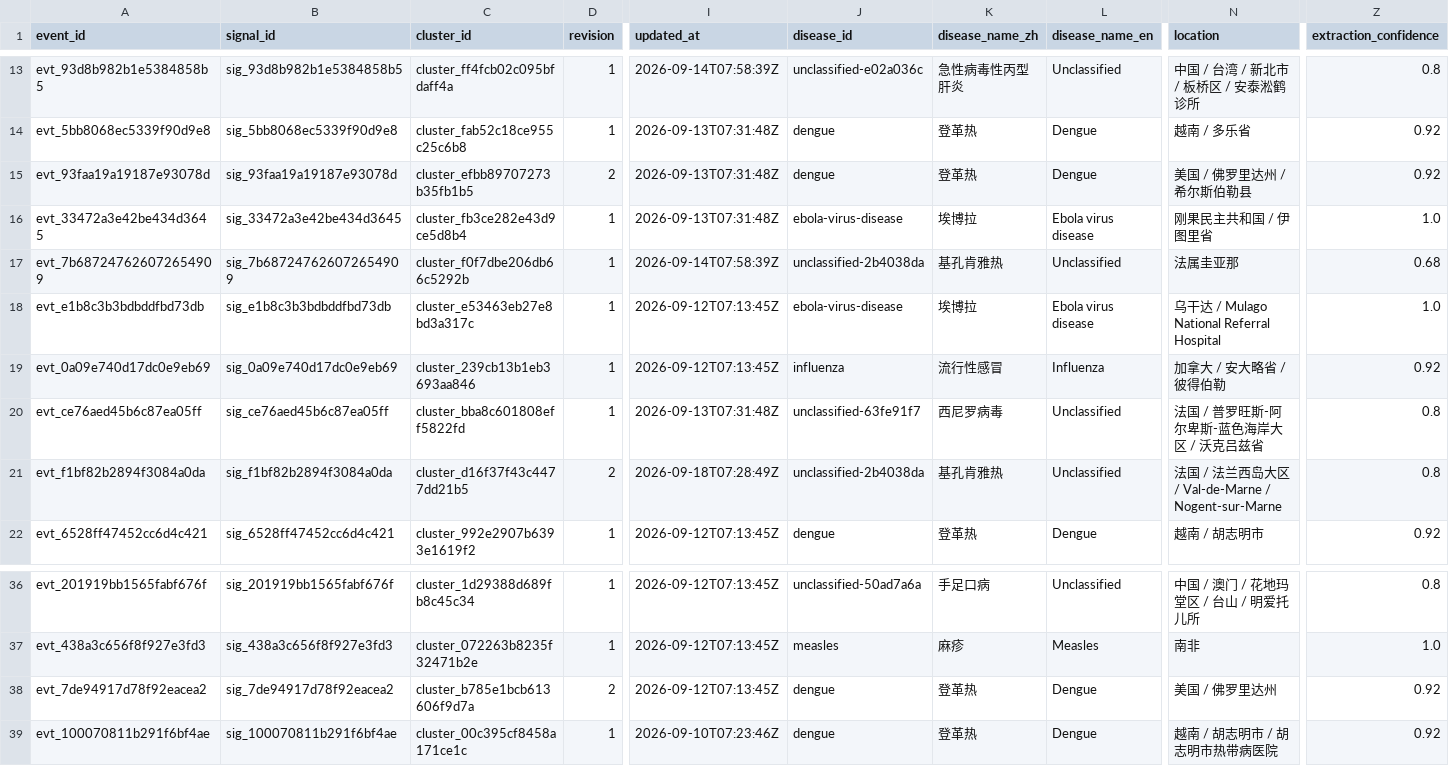
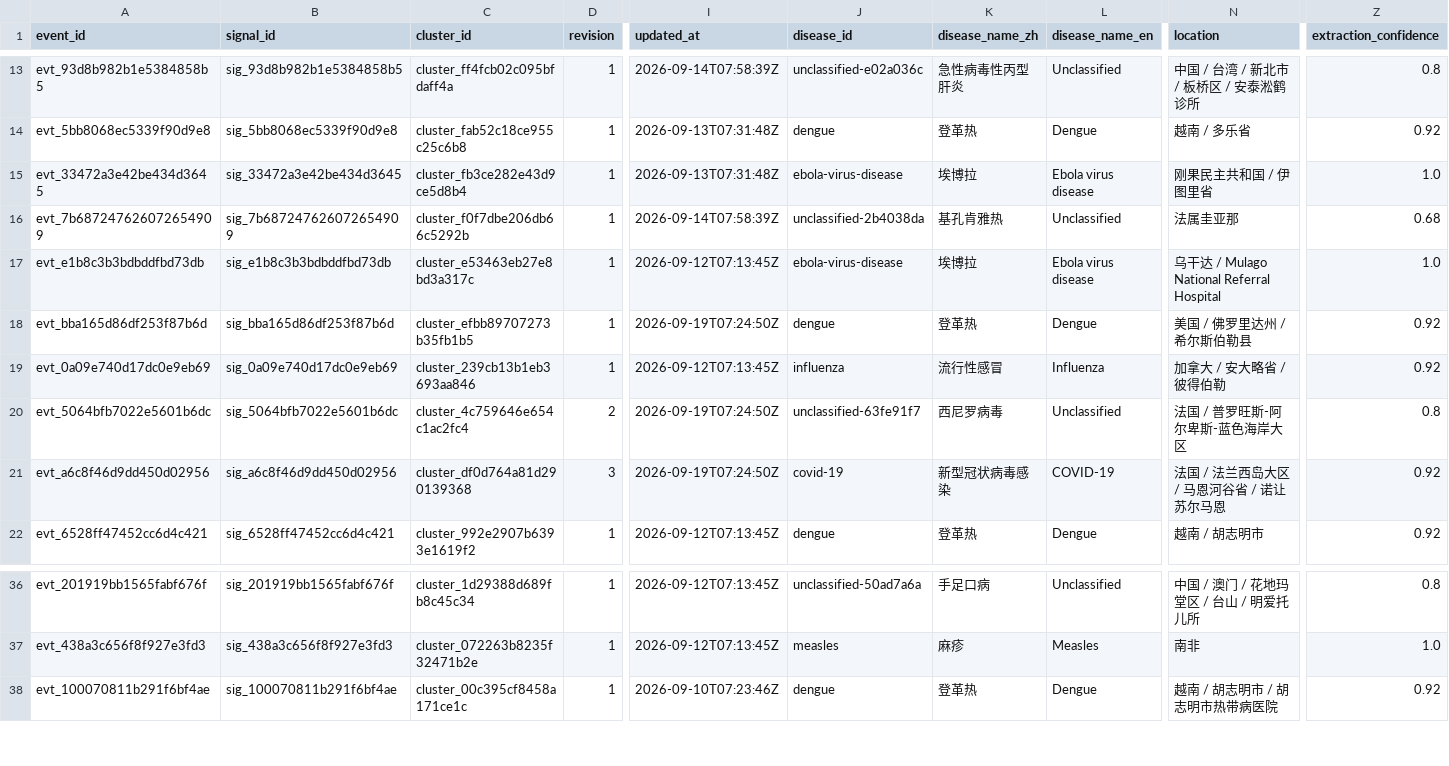
Before and after one commit to Hylouis233/epic-site-pages, a CSV file: data/v1/events.csv, drawn as a sheet; only a part is shown, gaps mark what is left out; removed rows and columns are numbered as before the commit, all else as after; rows hold the shown columns only; the diff covers the shown part only; the diff names each change by its address in the sheet, - before the commit and + after, or states it on an @@ line.

```diff
--- a/data/v1/events.csv
+++ b/data/v1/events.csv
-row 15: evt_93faa19a19187e93078d | sig_93faa19a19187e93078d | cluster_efbb89707273b35fb1b5 | 2 | 2026-09-13T07:31:48Z | dengue | 登革热 | Dengue | 美国 / 佛罗里达州 / 希尔斯伯勒县 | 0.92
+row 18: evt_bba165d86df253f87b6d | sig_bba165d86df253f87b6d | cluster_efbb89707273b35fb1b5 | 1 | 2026-09-19T07:24:50Z | dengue | 登革热 | Dengue | 美国 / 佛罗里达州 / 希尔斯伯勒县 | 0.92
-A20 (event_id): evt_ce76aed45b6c87ea05ff
+A20 (event_id): evt_5064bfb7022e5601b6dc
-B20 (signal_id): sig_ce76aed45b6c87ea05ff
+B20 (signal_id): sig_5064bfb7022e5601b6dc
-C20 (cluster_id): cluster_bba8c601808eff5822fd
+C20 (cluster_id): cluster_4c759646e654c1ac2fc4
-D20 (revision): 1
+D20 (revision): 2
-I20 (updated_at): 2026-09-13T07:31:48Z
+I20 (updated_at): 2026-09-19T07:24:50Z
-N20 (location): 法国 / 普罗旺斯-阿尔卑斯-蓝色海岸大区 / 沃克吕兹省
+N20 (location): 法国 / 普罗旺斯-阿尔卑斯-蓝色海岸大区
-A21 (event_id): evt_f1bf82b2894f3084a0da
+A21 (event_id): evt_a6c8f46d9dd450d02956
-B21 (signal_id): sig_f1bf82b2894f3084a0da
+B21 (signal_id): sig_a6c8f46d9dd450d02956
-C21 (cluster_id): cluster_d16f37f43c4477dd21b5
+C21 (cluster_id): cluster_df0d764a81d290139368
-D21 (revision): 2
+D21 (revision): 3
-I21 (updated_at): 2026-09-18T07:28:49Z
+I21 (updated_at): 2026-09-19T07:24:50Z
-J21 (disease_id): unclassified-2b4038da
+J21 (disease_id): covid-19
-K21 (disease_name_zh): 基孔肯雅热
+K21 (disease_name_zh): 新型冠状病毒感染
-L21 (disease_name_en): Unclassified
+L21 (disease_name_en): COVID-19
-N21 (location): 法国 / 法兰西岛大区 / Val-de-Marne / Nogent-sur-Marne
+N21 (location): 法国 / 法兰西岛大区 / 马恩河谷省 / 诺让苏尔马恩
-Z21 (extraction_confidence): 0.8
+Z21 (extraction_confidence): 0.92
-row 38: evt_7de94917d78f92eacea2 | sig_7de94917d78f92eacea2 | cluster_b785e1bcb613606f9d7a | 2 | 2026-09-12T07:13:45Z | dengue | 登革热 | Dengue | 美国 / 佛罗里达州 | 0.92
```
Also changed, not shown: 2 edited cells elsewhere in this file, 22 other files.
